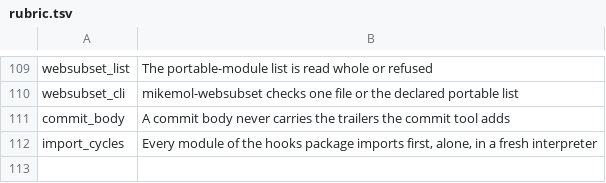
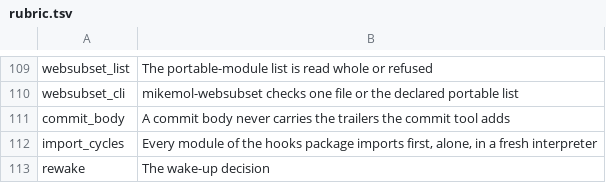
Before and after one commit to mikemol/mtools, a TSV file: hooks/rubric.tsv, drawn as a sheet; only a part is shown, gaps mark what is left out.

```diff
--- a/hooks/rubric.tsv
+++ b/hooks/rubric.tsv
@@ -112 +112,2 @@ commit_body	A commit body never carries the trailers the commit tool adds
 import_cycles	Every module of the hooks package imports first, alone, in a fresh interpreter
+rewake	The wake-up decision
```
Also changed, not shown: 7 other files.
